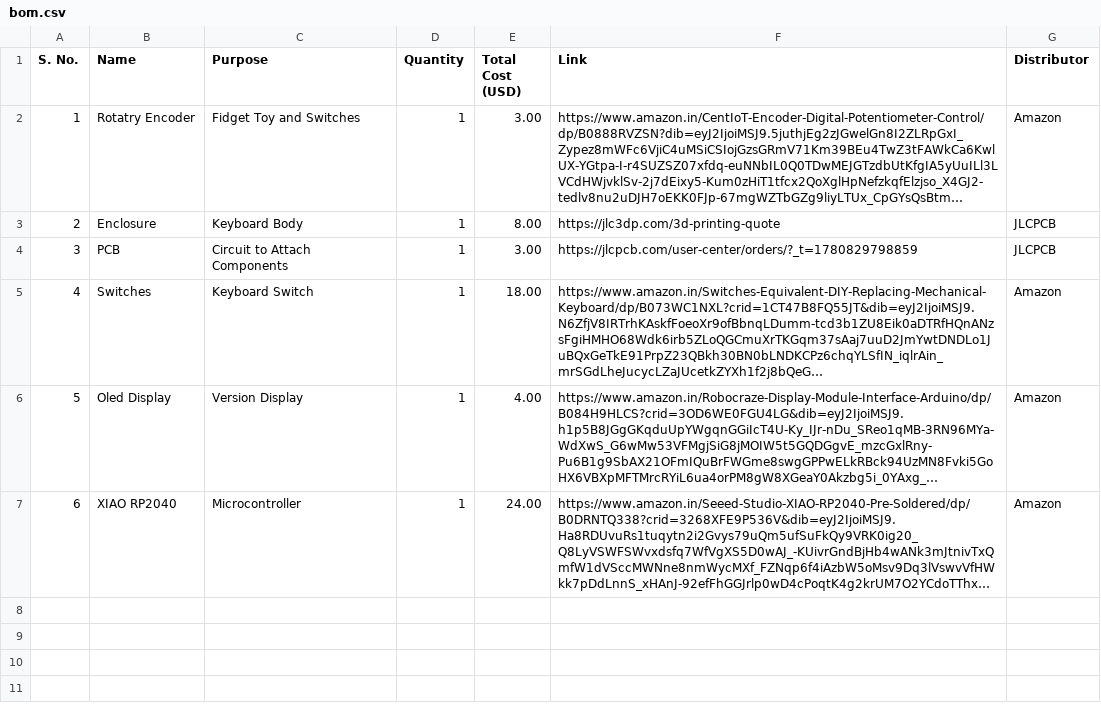
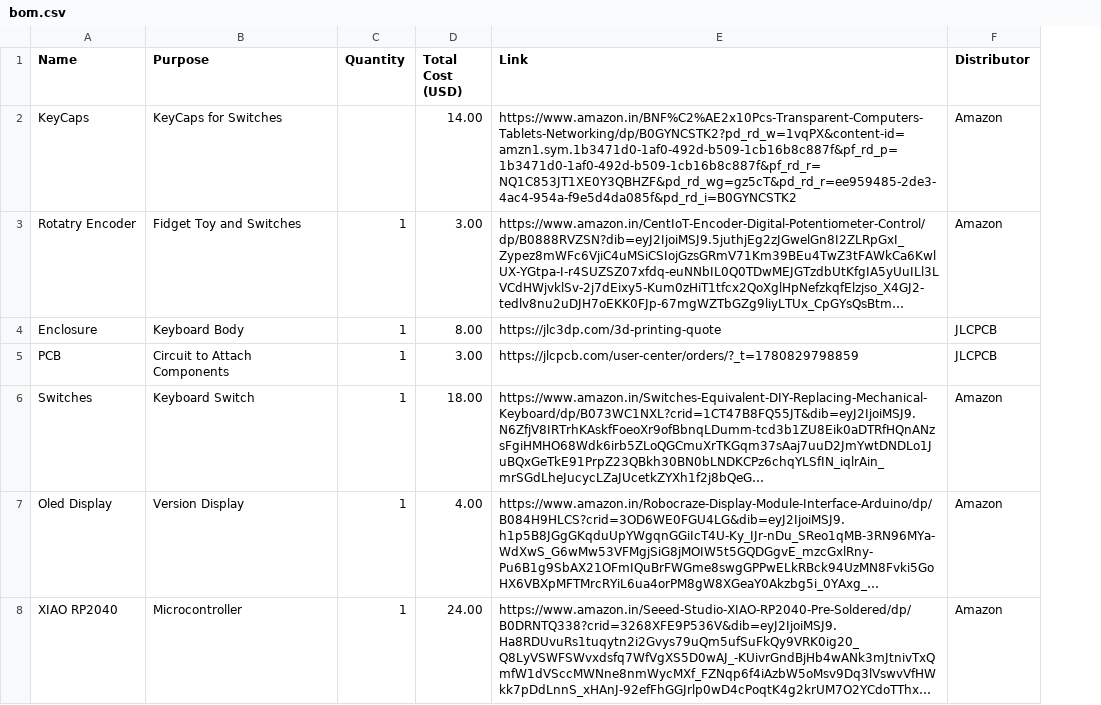
Before and after one commit to devisunofficial/SaralPad, a CSV file: bom.csv, drawn as a sheet; long unchanged cells end in …; removed rows and columns are numbered as before the commit, all else as after; the diff names each change by its address in the sheet, - before the commit and + after, or states it on an @@ line.

```diff
--- a/bom.csv
+++ b/bom.csv
-column A (S. No.), rows 2-7: 1 | 2 | 3 | 4 | 5 | 6
+row 2: KeyCaps | KeyCaps for Switches |  | 14.00 | https://www.amazon.in/BNF%C2%AE2x10Pcs-Transparent-Computers-Tablets-Networking/dp/B0GYNCSTK2?pd_rd_w=1vqPX&content-id=amzn1.sym.1b3471d0-1af0-492d-b509-1cb16b8c887f&pf_rd_p=1b3471d0-1af0-492d-b509-1cb16b8c887f&pf_rd_r=NQ1C853JT1XE0Y3QBHZF&pd_rd_wg=gz5cT&pd_rd_r=ee959485-2de3-4ac4-954a-f9e5d4da085f&pd_rd_i=B0GYNCSTK2 | Amazon
```
Also changed, not shown: 14 other files.
